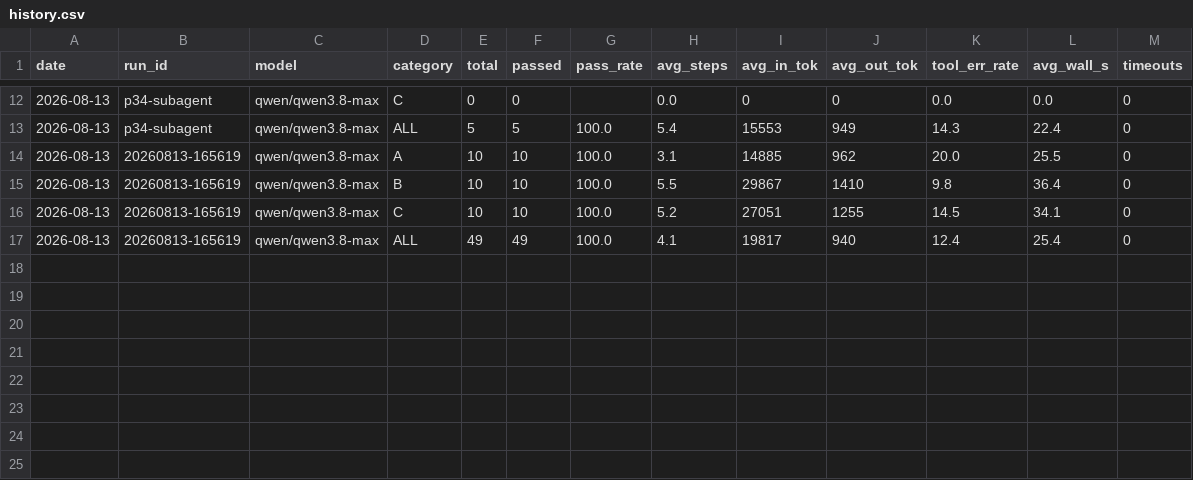
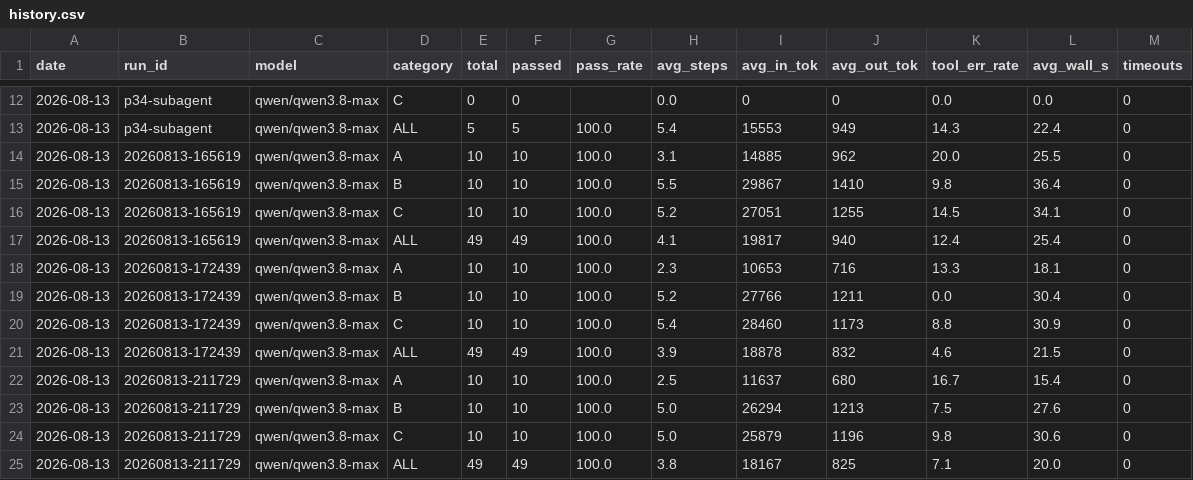
Before and after one commit to BJC666/Bounty1.0, a CSV file: docs/eval/history.csv, drawn as a sheet; only a part is shown, gaps mark what is left out; the diff names each change by its address in the sheet, - before the commit and + after, or states it on an @@ line.

Commit message:
docs(P6): Eval 跑分结果回填（49/49 两轮、失败率 4.6% 达标、token ↓13.6%）

```diff
--- a/docs/eval/history.csv
+++ b/docs/eval/history.csv
+row 18: 2026-08-13 | 20260813-172439 | qwen/qwen3.8-max | A | 10 | 10 | 100.0 | 2.3 | 10653 | 716 | 13.3 | 18.1 | 0
+row 19: 2026-08-13 | 20260813-172439 | qwen/qwen3.8-max | B | 10 | 10 | 100.0 | 5.2 | 27766 | 1211 | 0.0 | 30.4 | 0
+row 20: 2026-08-13 | 20260813-172439 | qwen/qwen3.8-max | C | 10 | 10 | 100.0 | 5.4 | 28460 | 1173 | 8.8 | 30.9 | 0
+row 21: 2026-08-13 | 20260813-172439 | qwen/qwen3.8-max | ALL | 49 | 49 | 100.0 | 3.9 | 18878 | 832 | 4.6 | 21.5 | 0
+row 22: 2026-08-13 | 20260813-211729 | qwen/qwen3.8-max | A | 10 | 10 | 100.0 | 2.5 | 11637 | 680 | 16.7 | 15.4 | 0
+row 23: 2026-08-13 | 20260813-211729 | qwen/qwen3.8-max | B | 10 | 10 | 100.0 | 5.0 | 26294 | 1213 | 7.5 | 27.6 | 0
+row 24: 2026-08-13 | 20260813-211729 | qwen/qwen3.8-max | C | 10 | 10 | 100.0 | 5.0 | 25879 | 1196 | 9.8 | 30.6 | 0
+row 25: 2026-08-13 | 20260813-211729 | qwen/qwen3.8-max | ALL | 49 | 49 | 100.0 | 3.8 | 18167 | 825 | 7.1 | 20.0 | 0
```
Also changed, not shown: 3 other files.
